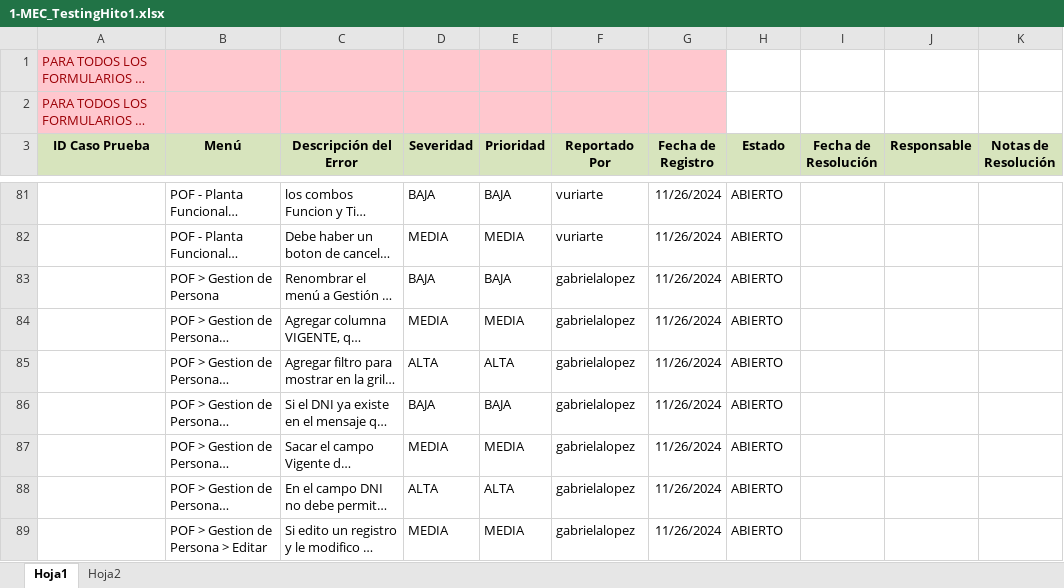
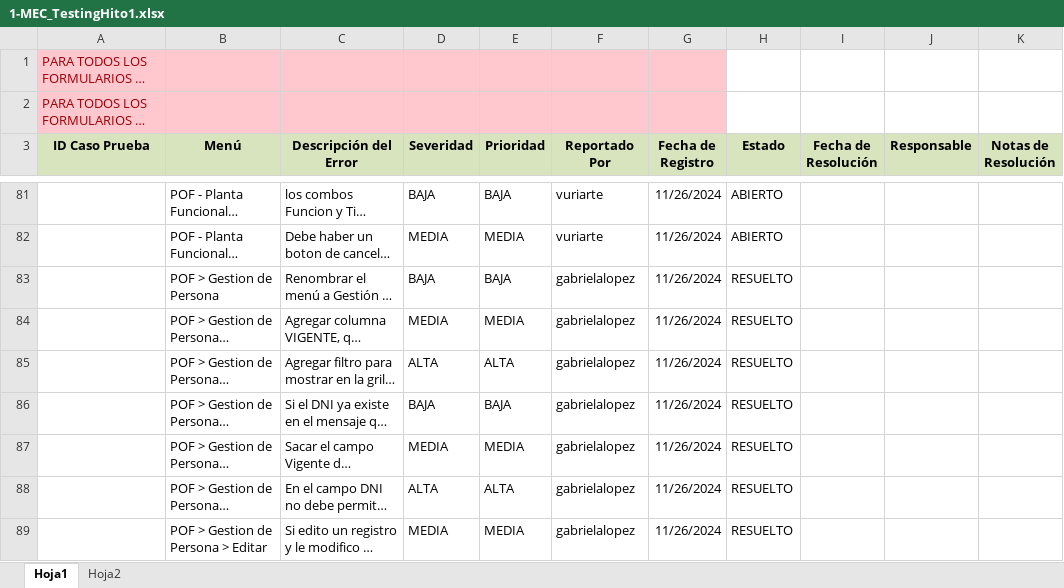
Before and after one commit to gabulopezmdq-ui/Eventia, an Excel workbook: Documentacion/Testing/1-MEC_TestingHito1.xlsx, sheet Hoja1, drawn as a sheet; only a part is shown, gaps mark what is left out; long unchanged cells end in …; values as stored, in another font and other column widths than the file's, no borders; conditional formats not drawn; the diff names each change by its address in the sheet, - before the commit and + after, or states it on an @@ line.

Commit message:
cambios testing Gestion Personas

```diff
--- a/Documentacion/Testing/1-MEC_TestingHito1.xlsx (sheet Hoja1)
+++ b/Documentacion/Testing/1-MEC_TestingHito1.xlsx (sheet Hoja1)
-H83:H89 (Estado): ABIERTO
+H83:H89 (Estado): RESUELTO
```
Also changed, not shown: 9 other files.
